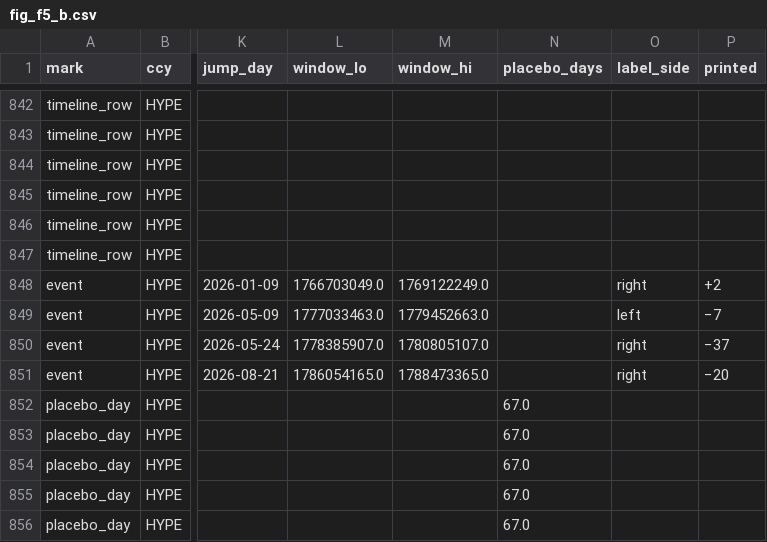
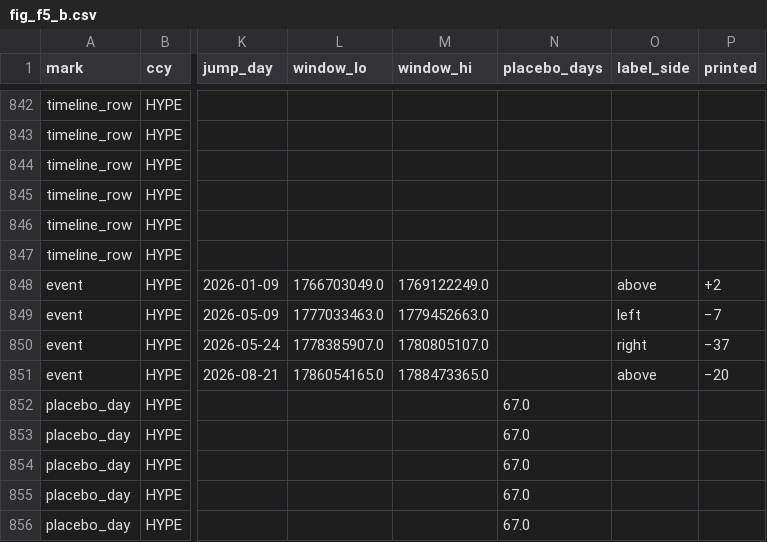
Before and after one commit to gelatotrade/Derive-Option-Surface, a CSV file: results/p2/fig_f5_b.csv, drawn as a sheet; only a part is shown, gaps mark what is left out; the diff covers the shown part only; the diff names each change by its address in the sheet, - before the commit and + after, or states it on an @@ line.

Commit message:
docs(p2): layout and readability pass, readable Figure 7 panel b
- Figure 7 panel b: labels offset where events crowd, legend inside the
  panel, taller figure; label side recorded in fig_f5_b.csv, tested.
- Figures 4 and 7 placed so page 8 no longer ends in a large gap.
- Footer dated 29 September 2026.
- Plain-language pass over the text; every number unchanged
  (number check: 0 errors).
- The data and code section now states that an internal audit found errors in code,
  inference, figures and text before publication and points to
  docs/paper2/AUDIT.md for each finding and its correction.
- Appendix B: all estimates have a one-sided p above 0.5.

```diff
--- a/results/p2/fig_f5_b.csv
+++ b/results/p2/fig_f5_b.csv
-O848 (label_side): right
+O848 (label_side): above
-O851 (label_side): right
+O851 (label_side): above
```
Also changed, not shown: 10 edited cells elsewhere in this file, 11 other files.
